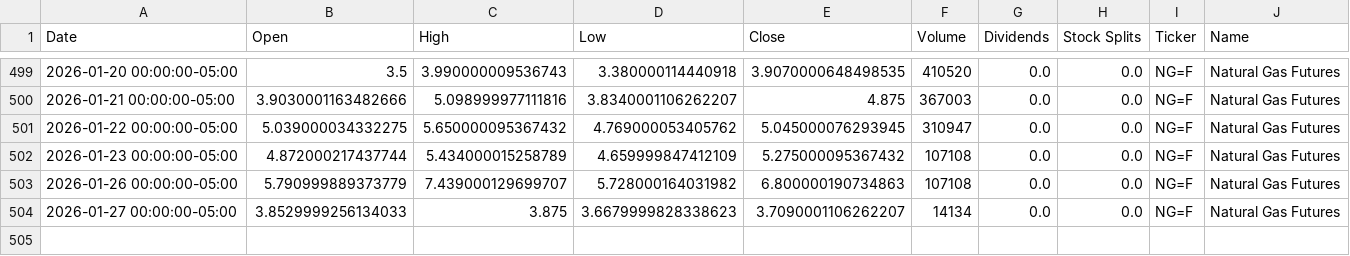
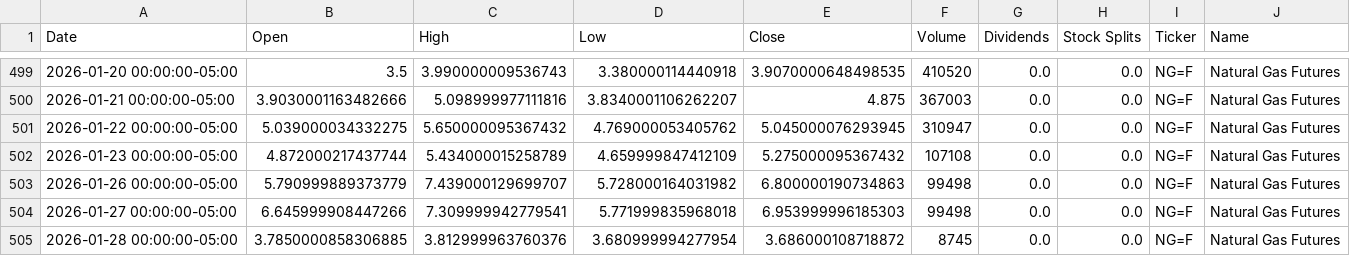
Before and after one commit to dylanmcd0/energy-analysis, a CSV file: data/financial/yfinance/NG_F.csv, drawn as a sheet; only a part is shown, gaps mark what is left out.

```diff
--- a/data/financial/yfinance/NG_F.csv
+++ b/data/financial/yfinance/NG_F.csv
@@ -502,3 +502,4 @@ Date,Open,High,Low,Close,Volume,Dividends,Stock Splits,Ticker,Name
 2026-01-23 00:00:00-05:00,4.872000217437744,5.434000015258789,4.659999847412109,5.275000095367432,107108,0.0,0.0,NG=F,Natural Gas Futures
-2026-01-26 00:00:00-05:00,5.790999889373779,7.439000129699707,5.728000164031982,6.800000190734863,107108,0.0,0.0,NG=F,Natural Gas Futures
-2026-01-27 00:00:00-05:00,3.8529999256134033,3.875,3.6679999828338623,3.7090001106262207,14134,0.0,0.0,NG=F,Natural Gas Futures
+2026-01-26 00:00:00-05:00,5.790999889373779,7.439000129699707,5.728000164031982,6.800000190734863,99498,0.0,0.0,NG=F,Natural Gas Futures
+2026-01-27 00:00:00-05:00,6.645999908447266,7.309999942779541,5.771999835968018,6.953999996185303,99498,0.0,0.0,NG=F,Natural Gas Futures
+2026-01-28 00:00:00-05:00,3.7850000858306885,3.812999963760376,3.680999994277954,3.686000108718872,8745,0.0,0.0,NG=F,Natural Gas Futures
```
Also changed, not shown: data/financial/yfinance/CVX.csv, data/financial/yfinance/IYE.csv, 18 other files.
